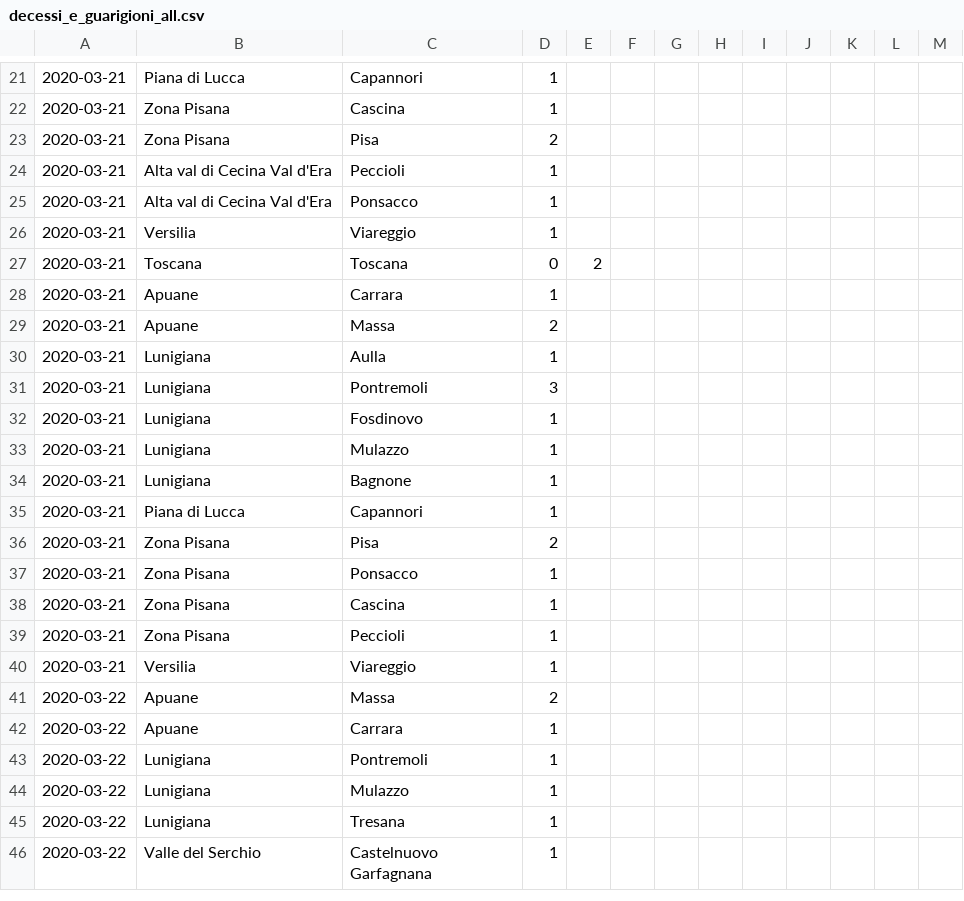
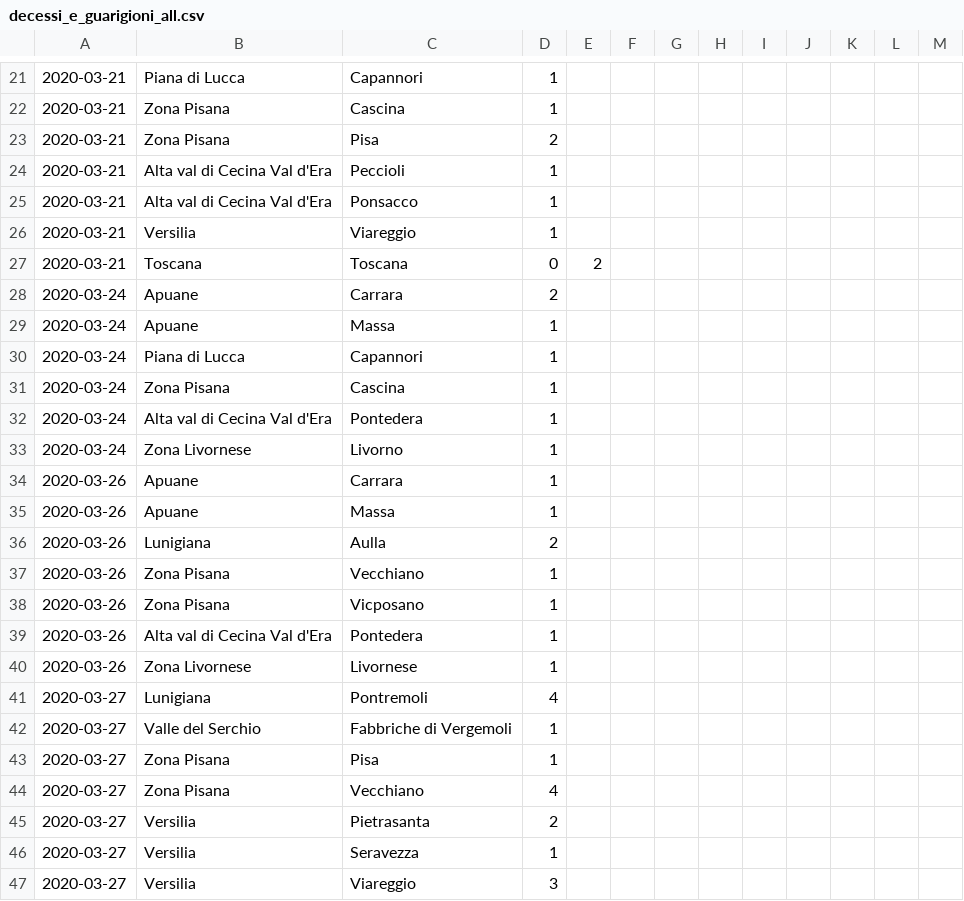
Before and after one commit to covid-toscana-nw/dataset, a CSV file: decessi_e_guarigioni/decessi_e_guarigioni_all.csv, drawn as a sheet; only a part is shown, gaps mark what is left out; the shorter side is filled out with more unchanged rows; the diff covers the shown part only.

```diff
--- a/decessi_e_guarigioni/decessi_e_guarigioni_all.csv
+++ b/decessi_e_guarigioni/decessi_e_guarigioni_all.csv
@@ -27 +27,21 @@
 2020-03-21,Toscana,Toscana,0,2,,,
+2020-03-24,Apuane,Carrara,2,,,
+2020-03-24,Apuane,Massa,1,,,
+2020-03-24,Piana di Lucca,Capannori,1,,,
+2020-03-24,Zona Pisana,Cascina,1,,,
+2020-03-24,Alta val di Cecina Val d'Era,Pontedera,1,,,
+2020-03-24,Zona Livornese,Livorno,1,,,
+2020-03-26,Apuane,Carrara,1,,,
+2020-03-26,Apuane,Massa,1,,,
+2020-03-26,Lunigiana,Aulla,2,,,
+2020-03-26,Zona Pisana,Vecchiano,1,,,
+2020-03-26,Zona Pisana,Vicposano,1,,,
+2020-03-26,Alta val di Cecina Val d'Era,Pontedera,1,,,
+2020-03-26,Zona Livornese,Livornese,1,,,
+2020-03-27,Lunigiana,Pontremoli,4,,,
+2020-03-27,Valle del Serchio,Fabbriche di Vergemoli,1,,,
+2020-03-27,Zona Pisana,Pisa,1,,,
+2020-03-27,Zona Pisana,Vecchiano,4,,,
+2020-03-27,Versilia,Pietrasanta,2,,,
+2020-03-27,Versilia,Seravezza,1,,,
+2020-03-27,Versilia,Viareggio,3,,,
```
Also changed, not shown: 28 added rows elsewhere in this file, contagi/contagi_2020-03-30.csv, contagi/contagi_2020-04-06.csv, 32 other files.
